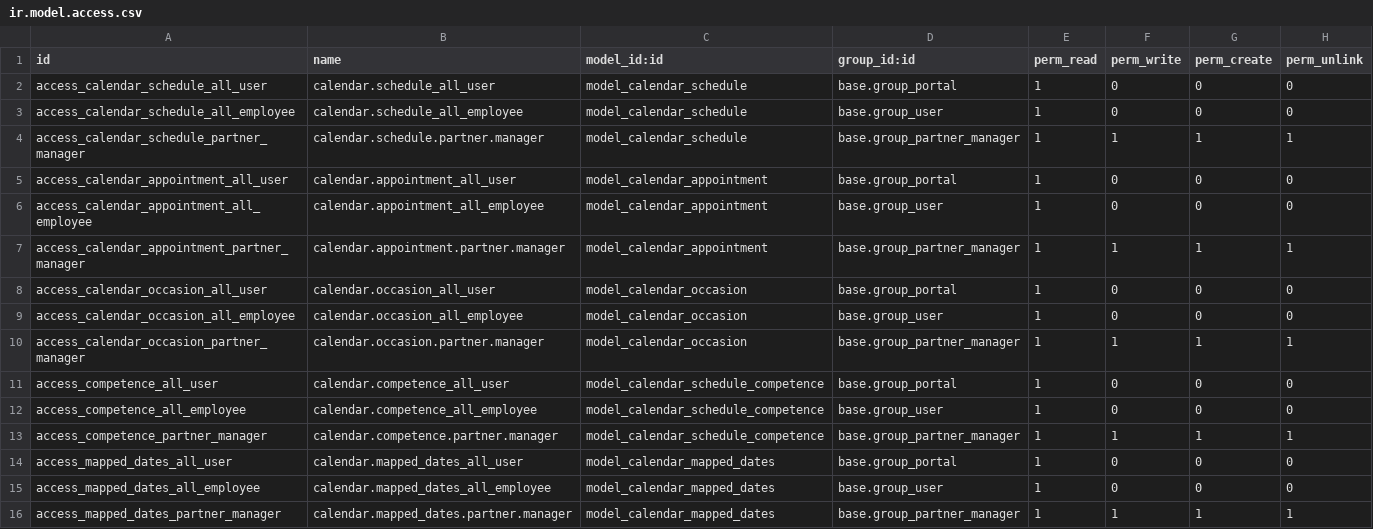
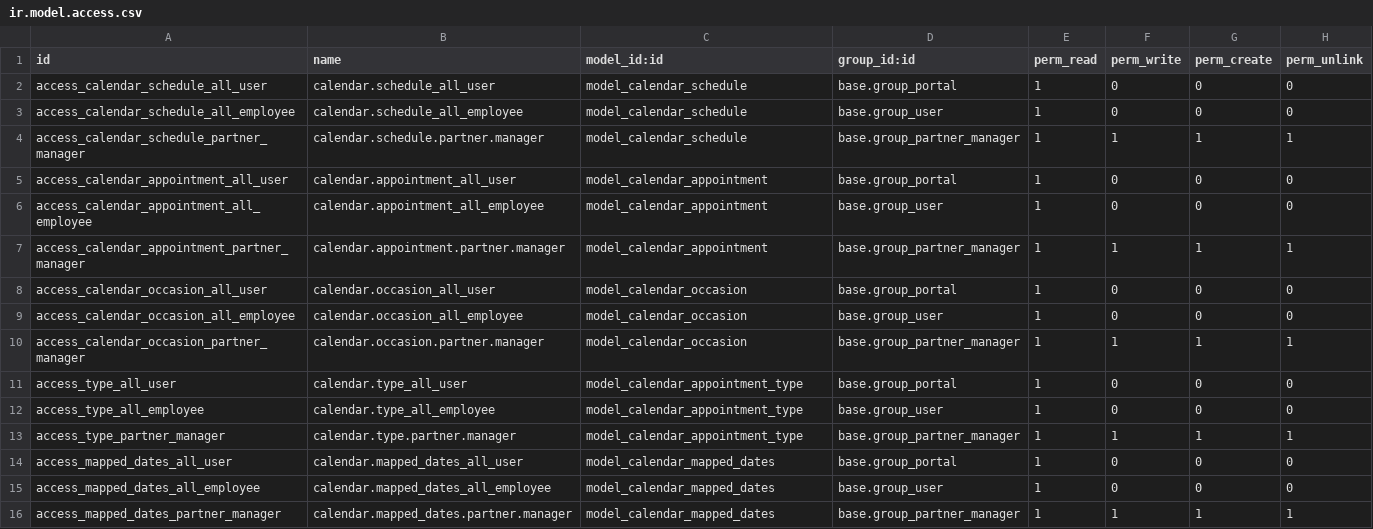
Before and after one commit to vertelab/odoo-af, a CSV file: calendar_af/security/ir.model.access.csv, drawn as a sheet.

Commit message:
calendar_af AFC-188: renamed competence to type af_rest_appointment AFC-188: renamed competence to type, started implementing controllers

```diff
--- a/calendar_af/security/ir.model.access.csv
+++ b/calendar_af/security/ir.model.access.csv
@@ -10,5 +10,5 @@ access_calendar_occasion_all_employee,calendar.occasion_all_employee,model_calen
 access_calendar_occasion_partner_manager,calendar.occasion.partner.manager,model_calendar_occasion,base.group_partner_manager,1,1,1,1
-access_competence_all_user,calendar.competence_all_user,model_calendar_schedule_competence,base.group_portal,1,0,0,0
-access_competence_all_employee,calendar.competence_all_employee,model_calendar_schedule_competence,base.group_user,1,0,0,0
-access_competence_partner_manager,calendar.competence.partner.manager,model_calendar_schedule_competence,base.group_partner_manager,1,1,1,1
+access_type_all_user,calendar.type_all_user,model_calendar_appointment_type,base.group_portal,1,0,0,0
+access_type_all_employee,calendar.type_all_employee,model_calendar_appointment_type,base.group_user,1,0,0,0
+access_type_partner_manager,calendar.type.partner.manager,model_calendar_appointment_type,base.group_partner_manager,1,1,1,1
 access_mapped_dates_all_user,calendar.mapped_dates_all_user,model_calendar_mapped_dates,base.group_portal,1,0,0,0
```
Also changed, not shown: 15 other files.
